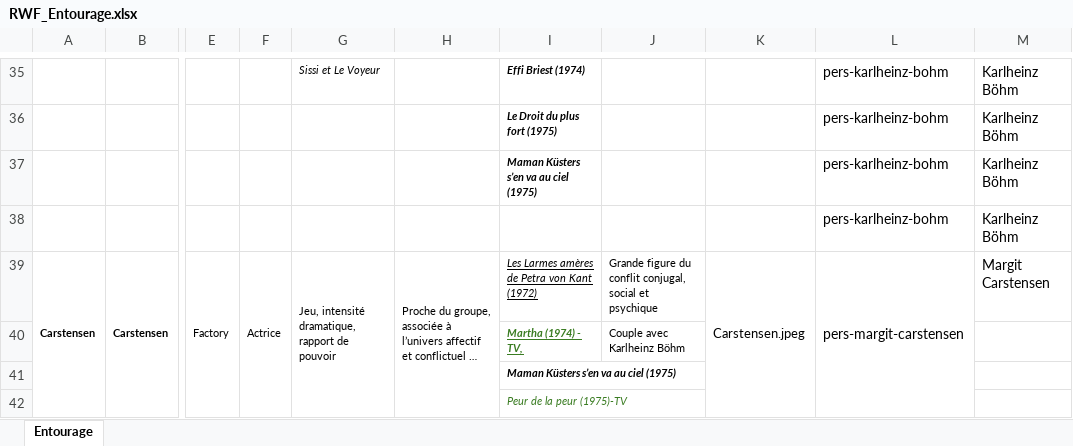
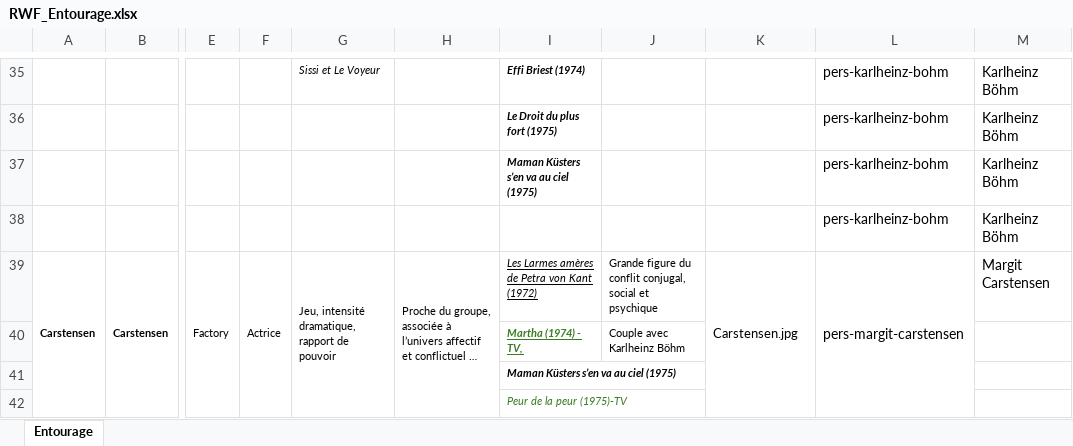
Before and after one commit to Fhammerli/Frise-Fassbinder, an Excel workbook: RWF_Entourage.xlsx, sheet Entourage, drawn as a sheet; only a part is shown, gaps mark what is left out; long unchanged cells end in …; values as stored, in another font and other column widths than the file's, no borders; the diff names each change by its address in the sheet, - before the commit and + after, or states it on an @@ line.

Commit message:
Add files via upload

```diff
--- a/RWF_Entourage.xlsx (sheet Entourage)
+++ b/RWF_Entourage.xlsx (sheet Entourage)
-K39: Carstensen.jpeg
+K39: Carstensen.jpg
```
